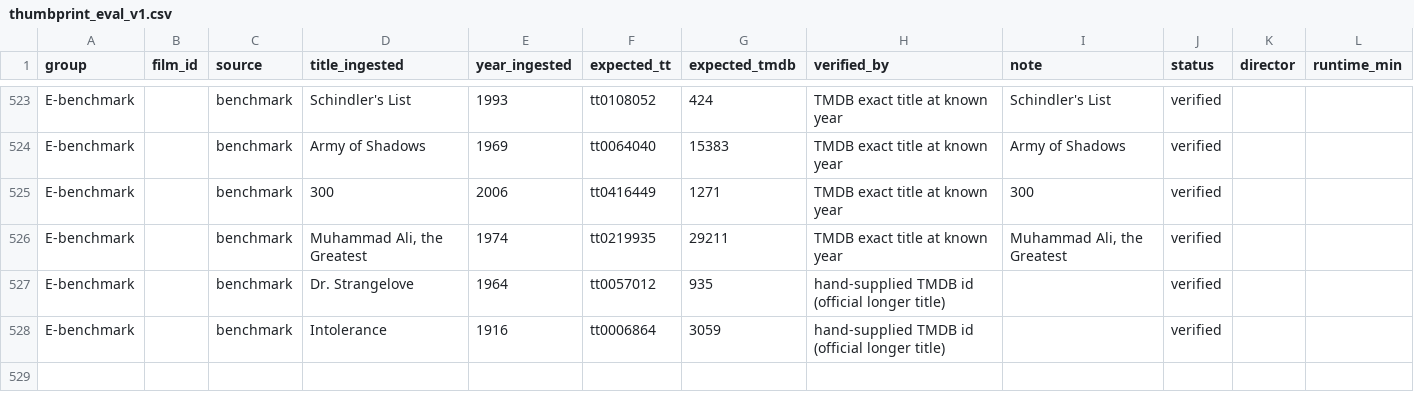
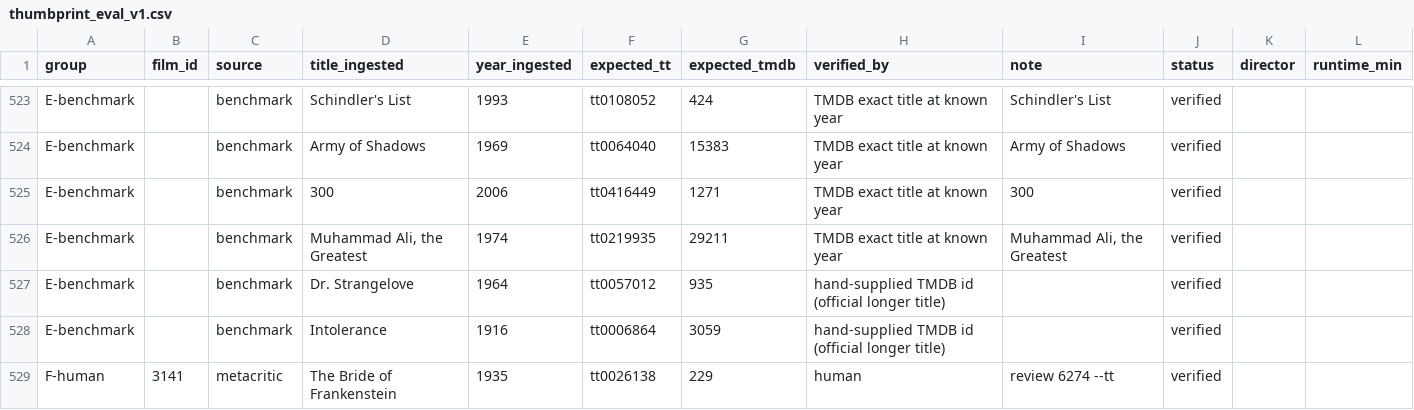
Before and after one commit to jayers99/movie-brain, a CSV file: scripts/eval/thumbprint_eval_v1.csv, drawn as a sheet; only a part is shown, gaps mark what is left out; the diff names each change by its address in the sheet, - before the commit and + after, or states it on an @@ line.

Commit message:
eval: first live F-human row — The Bride of Frankenstein keyed by hand (leading-article miss); T3 handoff notes the 32-film article pattern

```diff
--- a/scripts/eval/thumbprint_eval_v1.csv
+++ b/scripts/eval/thumbprint_eval_v1.csv
+row 529: F-human | 3141 | metacritic | The Bride of Frankenstein | 1935 | tt0026138 | 229 | human | review 6274 --tt | verified
```
Also changed, not shown: 1 other file.
